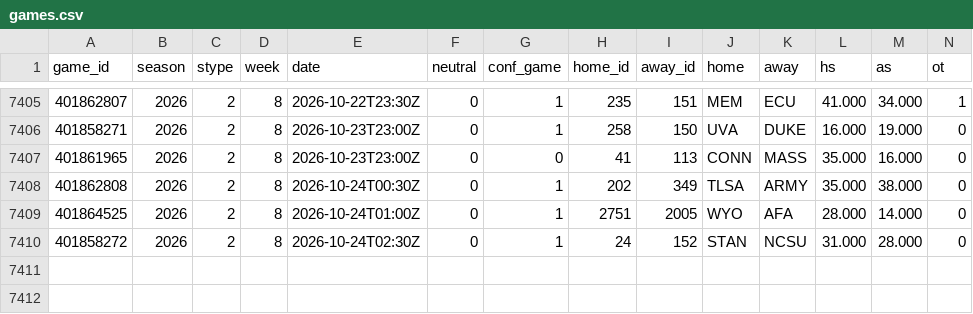
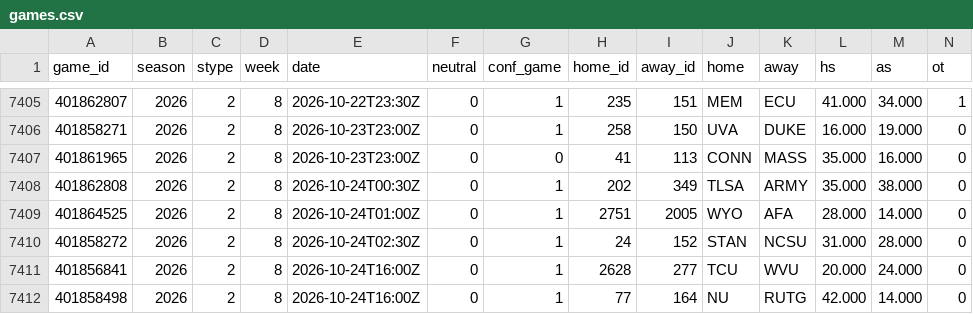
Before and after one commit to src16h/nfl-model, a CSV file: data/cfb/games.csv, drawn as a sheet; only a part is shown, gaps mark what is left out; rows hold the shown columns only; the diff names each change by its address in the sheet, - before the commit and + after, or states it on an @@ line.

```diff
--- a/data/cfb/games.csv
+++ b/data/cfb/games.csv
+row 7411: 401856841 | 2026 | 2 | 8 | 2026-10-24T16:00Z | 0 | 1 | 2628 | 277 | TCU | WVU | 20.000 | 24.000 | 0
+row 7412: 401858498 | 2026 | 2 | 8 | 2026-10-24T16:00Z | 0 | 1 | 77 | 164 | NU | RUTG | 42.000 | 14.000 | 0
```
Also changed, not shown: 6 other files.
